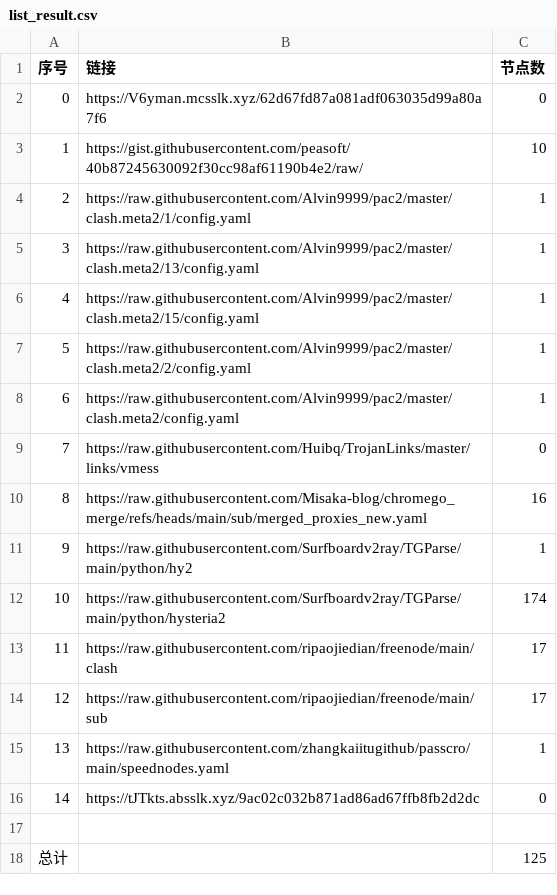
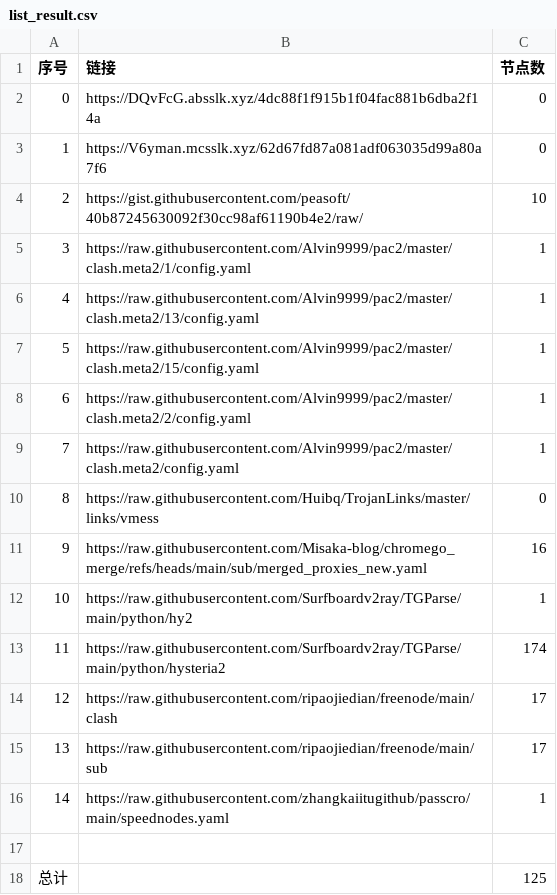
Before and after one commit to sdxinm/NoMoreWalls, a CSV file: list_result.csv, drawn as a sheet; removed rows and columns are numbered as before the commit, all else as after; the diff names each change by its address in the sheet, - before the commit and + after, or states it on an @@ line.

```diff
--- a/list_result.csv
+++ b/list_result.csv
+row 2: 0 | https://DQvFcG.absslk.xyz/4dc88f1f915b1f04fac881b6dba2f14a | 0
@@ column A (序号) renumbered between rows 3 and 16 @@
-row 16: 14 | https://tJTkts.absslk.xyz/9ac02c032b871ad86ad67ffb8fb2d2dc | 0
```
Also changed, not shown: 3 other files.
